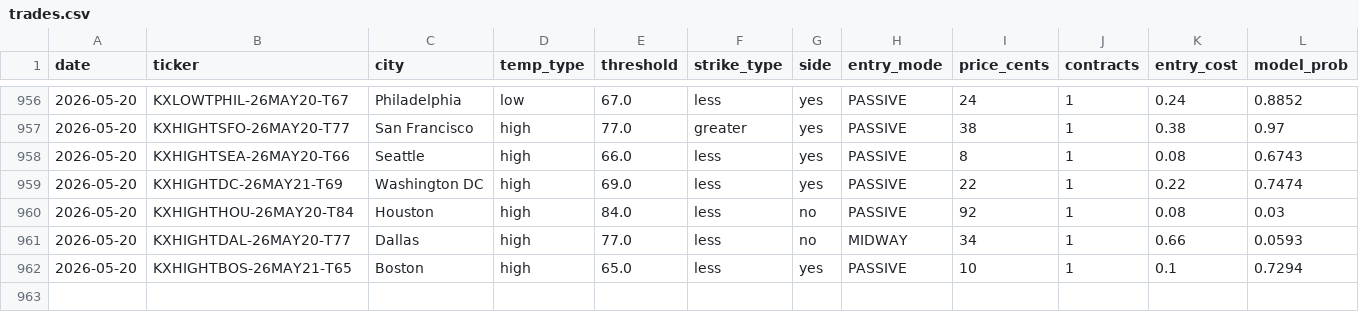
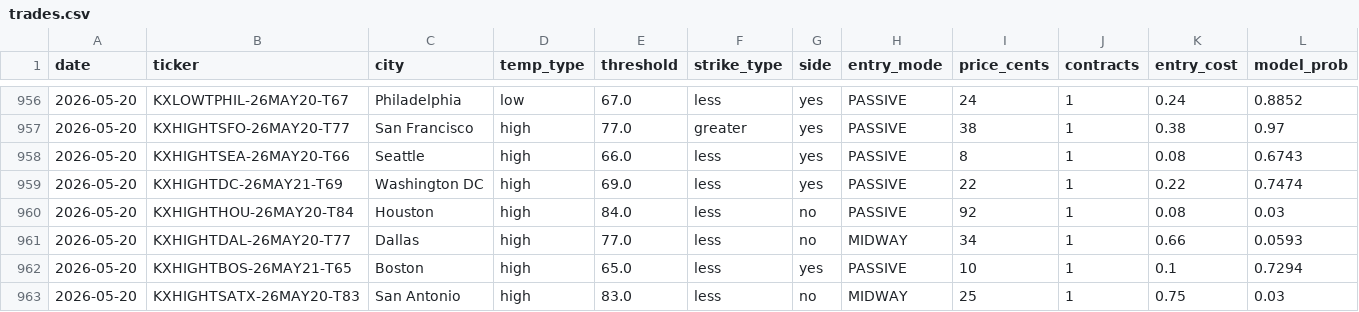
Before and after one commit to alexgarrison2/KalshiBotClaude, a CSV file: data/trades.csv, drawn as a sheet; only a part is shown, gaps mark what is left out; rows hold the shown columns only; the diff names each change by its address in the sheet, - before the commit and + after, or states it on an @@ line.

Commit message:
auto: trade log update

```diff
--- a/data/trades.csv
+++ b/data/trades.csv
+row 963: 2026-05-20 | KXHIGHTSATX-26MAY20-T83 | San Antonio | high | 83.0 | less | no | MIDWAY | 25 | 1 | 0.75 | 0.03
```
